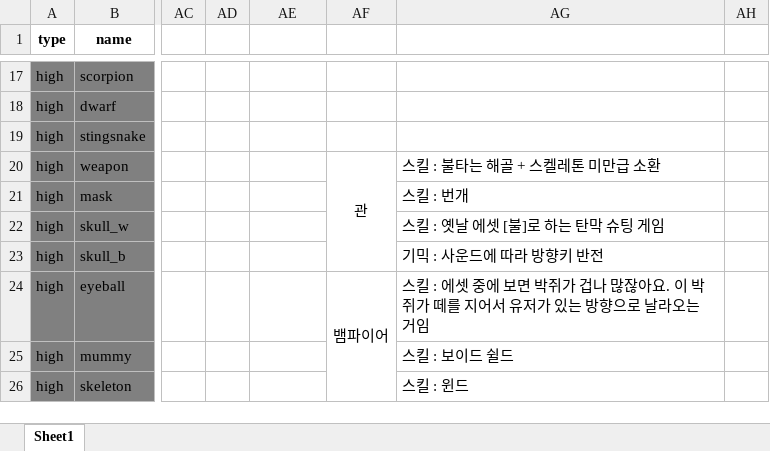
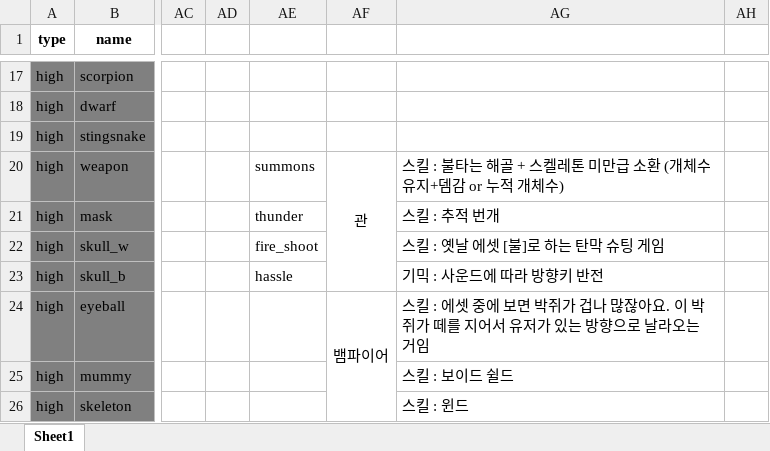
Before and after one commit to hello-earth123/Easter-Egg-project, an Excel workbook: asd_balanced_patched_map.xlsx, sheet Sheet1, drawn as a sheet; only a part is shown, gaps mark what is left out; values as stored, in another font and other column widths than the file's, no borders; the diff names each change by its address in the sheet, - before the commit and + after, or states it on an @@ line.

Commit message:
Coffin-Pattern-Thunder, Summons

```diff
--- a/asd_balanced_patched_map.xlsx (sheet Sheet1)
+++ b/asd_balanced_patched_map.xlsx (sheet Sheet1)
-AE20: (empty)
+AE20: summons
-AG20: 스킬 : 불타는 해골 + 스켈레톤 미만급 소환
+AG20: 스킬 : 불타는 해골 + 스켈레톤 미만급 소환 (개체수 유지+뎀감 or 누적 개체수)
-AE21: (empty)
+AE21: thunder
-AG21: 스킬 : 번개
+AG21: 스킬 : 추적 번개
-AE22: (empty)
+AE22: fire_shoot
-AE23: (empty)
+AE23: hassle
```
Also changed, not shown: 20 other files.
